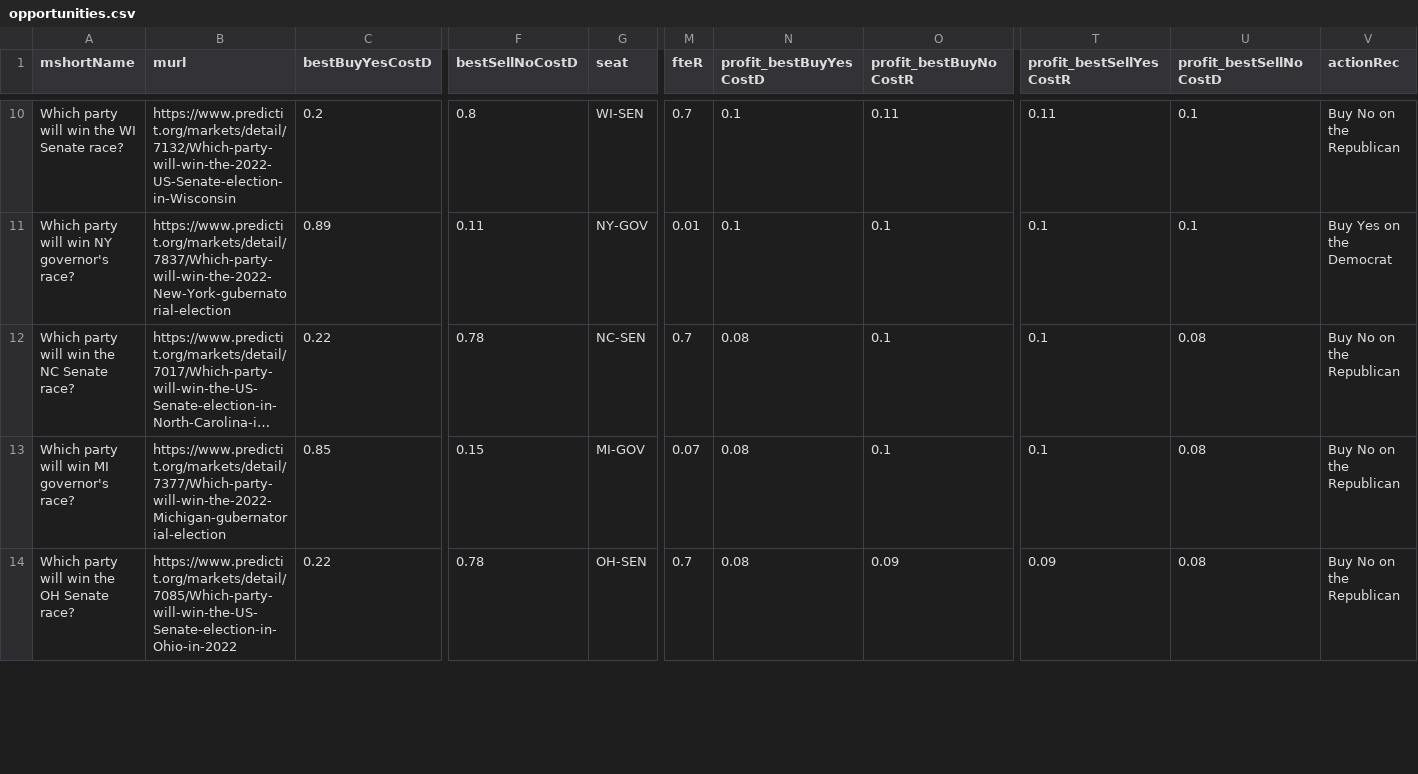
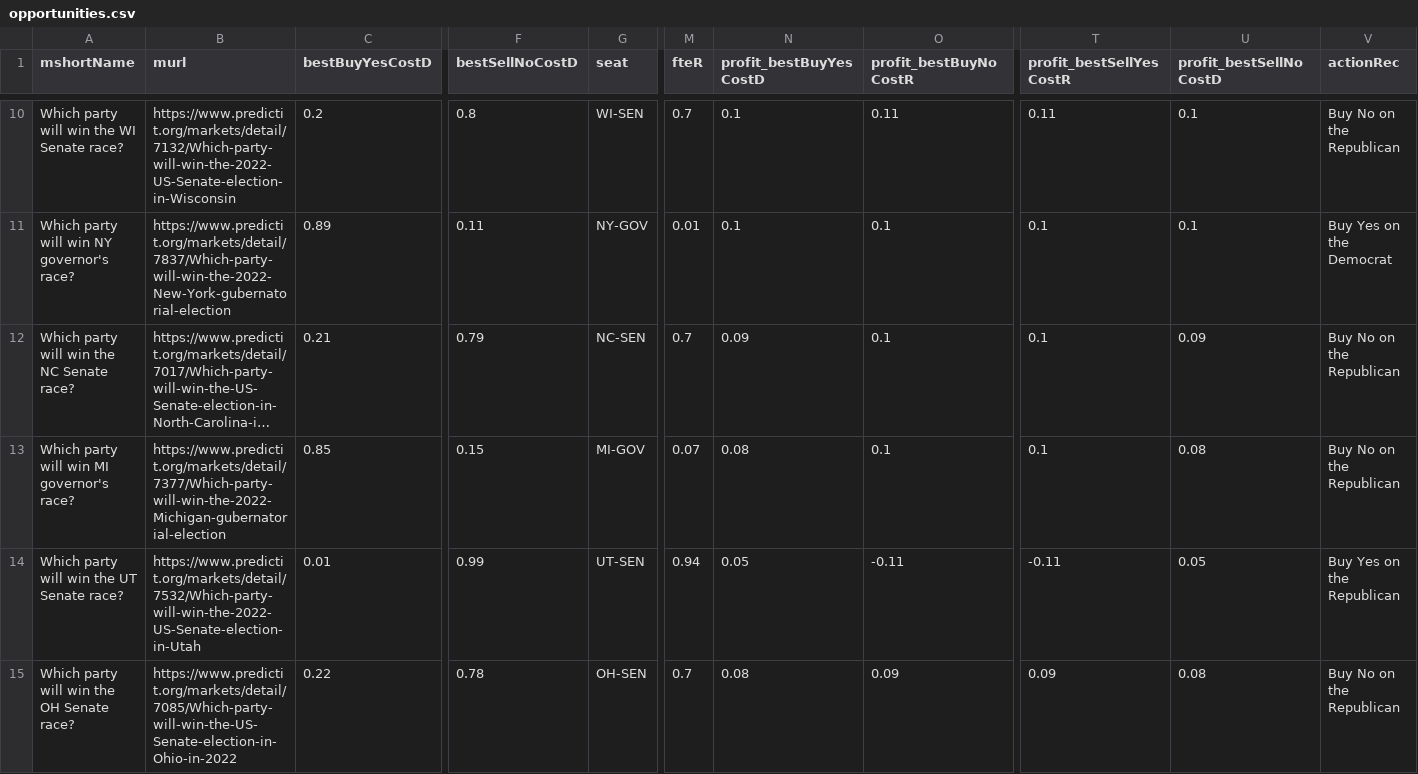
Before and after one commit to qweretyetsfgsdfgsdf/Python-Predict, a CSV file: data/opportunities.csv, drawn as a sheet; only a part is shown, gaps mark what is left out; long unchanged cells end in …; rows hold the shown columns only; the diff covers the shown part only; the diff names each change by its address in the sheet, - before the commit and + after, or states it on an @@ line.

```diff
--- a/data/opportunities.csv
+++ b/data/opportunities.csv
-C12 (bestBuyYesCostD): 0.22
+C12 (bestBuyYesCostD): 0.21
-F12 (bestSellNoCostD): 0.78
+F12 (bestSellNoCostD): 0.79
-N12 (profit_bestBuyYesCostD): 0.08
+N12 (profit_bestBuyYesCostD): 0.09
-U12 (profit_bestSellNoCostD): 0.08
+U12 (profit_bestSellNoCostD): 0.09
+row 14: Which party will win the UT Senate race? | https://www.predictit.org/markets/detail/7532/Which-party-will-win-the-2022-US-Senate-election-in-Utah | 0.01 | 0.99 | UT-SEN | 0.94 | 0.05 | -0.11 | -0.11 | 0.05 | Buy Yes on the Republican
```
Also changed, not shown: 2 added rows, 3 removed rows and 1 moved row elsewhere in this file, 1 other file.
